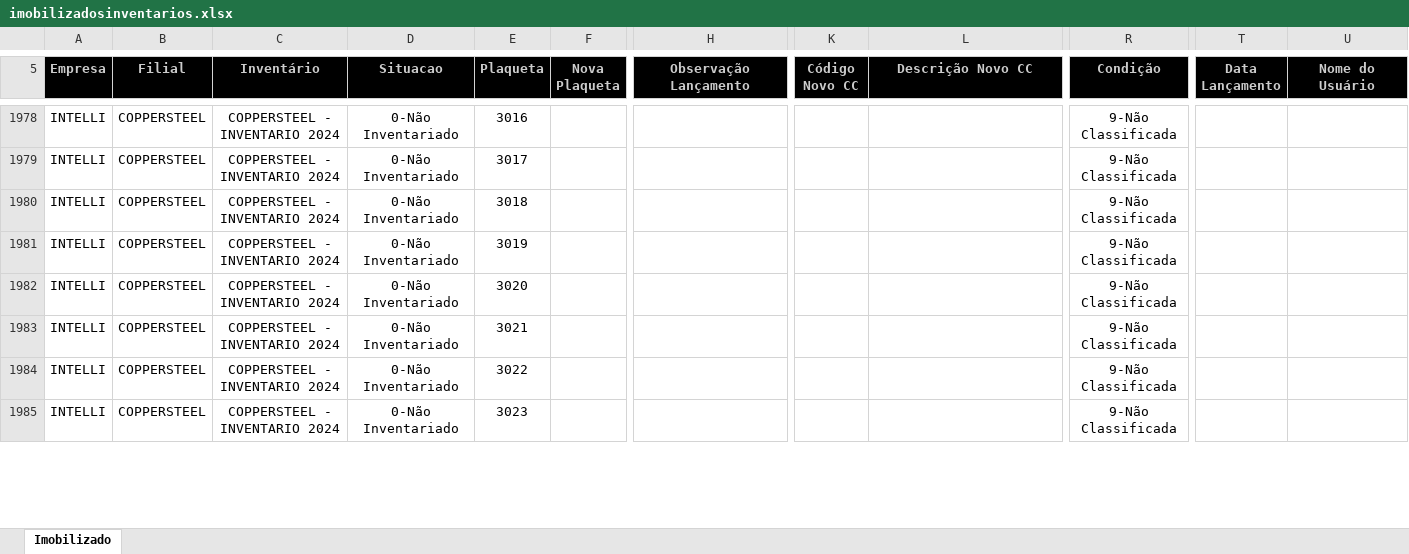
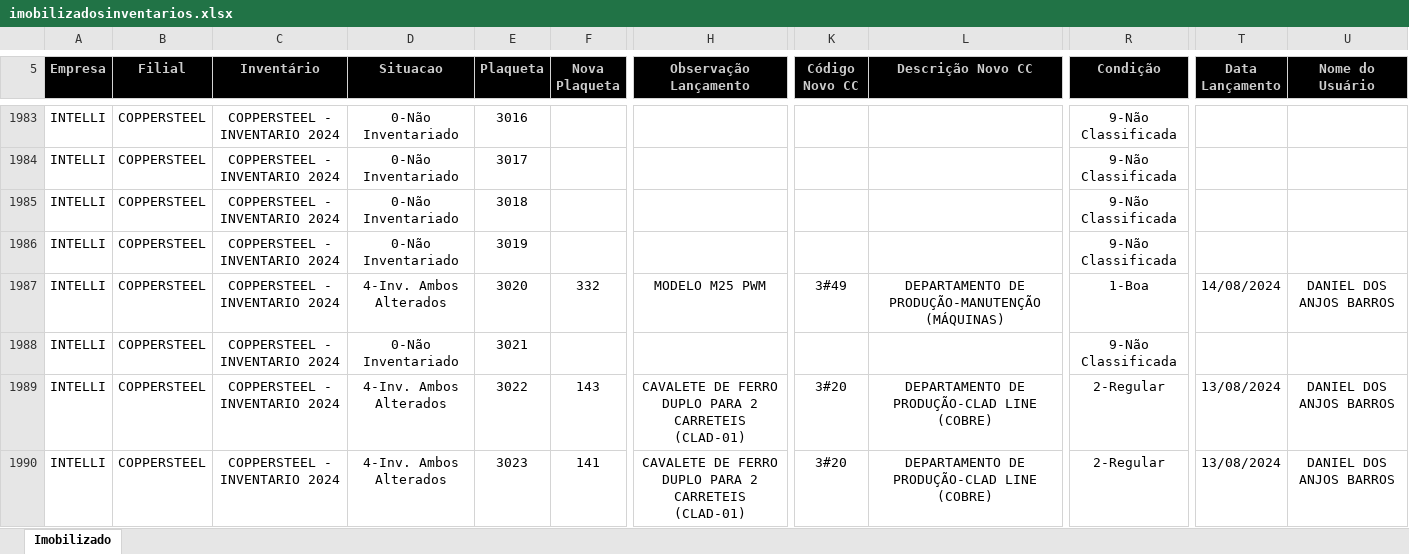
Before and after one commit to Falconii/simionato_ativo_backend, an Excel workbook: rel_excel/imobilizadosinventarios.xlsx, sheet Imobilizado, drawn as a sheet; only a part is shown, gaps mark what is left out; values as stored, in another font and other column widths than the file's, no borders; charts and pictures not drawn; addresses are those after the commit; the diff covers the shown part only; the diff names each change by its address in the sheet, - before the commit and + after, or states it on an @@ line.

```diff
--- a/rel_excel/imobilizadosinventarios.xlsx (sheet Imobilizado)
+++ b/rel_excel/imobilizadosinventarios.xlsx (sheet Imobilizado)
-D1987 (Situacao): 0-Não Inventariado
+D1987 (Situacao): 4-Inv. Ambos Alterados
-F1987 (Nova Plaqueta): (empty)
+F1987 (Nova Plaqueta): 332
-H1987 (Observação Lançamento): (empty)
+H1987 (Observação Lançamento): MODELO M25 PWM
-K1987 (Código Novo CC): (empty)
+K1987 (Código Novo CC): 3#49
-L1987 (Descrição Novo CC): (empty)
+L1987 (Descrição Novo CC): DEPARTAMENTO DE PRODUÇÃO-MANUTENÇÃO (MÁQUINAS)
-R1987 (Condição): 9-Não Classificada
+R1987 (Condição): 1-Boa
-T1987 (Data Lançamento): (empty)
+T1987 (Data Lançamento): 14/08/2024
-U1987 (Nome do Usuário): (empty)
+U1987 (Nome do Usuário): DANIEL DOS ANJOS BARROS
-D1989:D1990 (Situacao): 0-Não Inventariado
+D1989:D1990 (Situacao): 4-Inv. Ambos Alterados
-F1989 (Nova Plaqueta): (empty)
+F1989 (Nova Plaqueta): 143
-H1989:H1990 (Observação Lançamento): (empty)
+H1989:H1990 (Observação Lançamento): CAVALETE DE FERRO DUPLO PARA 2 CARRETEIS (CLAD-01)
-K1989:K1990 (Código Novo CC): (empty)
+K1989:K1990 (Código Novo CC): 3#20
-L1989:L1990 (Descrição Novo CC): (empty)
+L1989:L1990 (Descrição Novo CC): DEPARTAMENTO DE PRODUÇÃO-CLAD LINE (COBRE)
-R1989:R1990 (Condição): 9-Não Classificada
+R1989:R1990 (Condição): 2-Regular
-T1989:T1990 (Data Lançamento): (empty)
+T1989:T1990 (Data Lançamento): 13/08/2024
-U1989:U1990 (Nome do Usuário): (empty)
+U1989:U1990 (Nome do Usuário): DANIEL DOS ANJOS BARROS
-F1990 (Nova Plaqueta): (empty)
+F1990 (Nova Plaqueta): 141
```
Also changed, not shown: 31 added rows and 793 edited cells elsewhere in this sheet, 3 other files.
